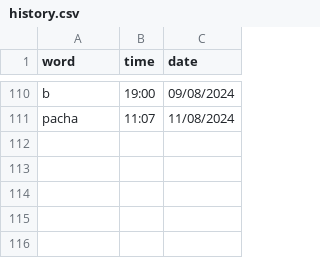
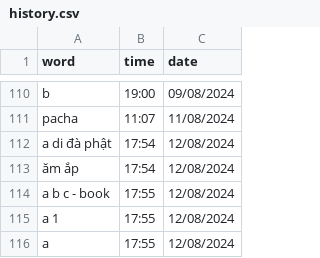
Before and after one commit to njkhanh39/CS163-23APCS2-Group4, a CSV file: Project/DictionaryGR4/DictionaryGR4/History/Eng-Eng/history.csv, drawn as a sheet; only a part is shown, gaps mark what is left out.

```diff
--- a/Project/DictionaryGR4/DictionaryGR4/History/Eng-Eng/history.csv
+++ b/Project/DictionaryGR4/DictionaryGR4/History/Eng-Eng/history.csv
@@ -111 +111,6 @@ b,19:00,09/08/2024
 pacha,11:07,11/08/2024
+a di đà phật,17:54,12/08/2024
+ăm ắp,17:54,12/08/2024
+a b c - book,17:55,12/08/2024
+a 1,17:55,12/08/2024
+a,17:55,12/08/2024
```
Also changed, not shown: 3 other files.
